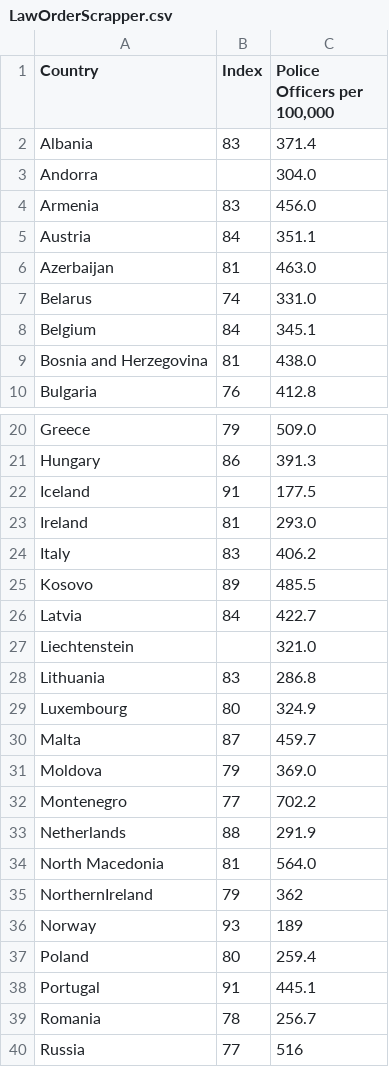
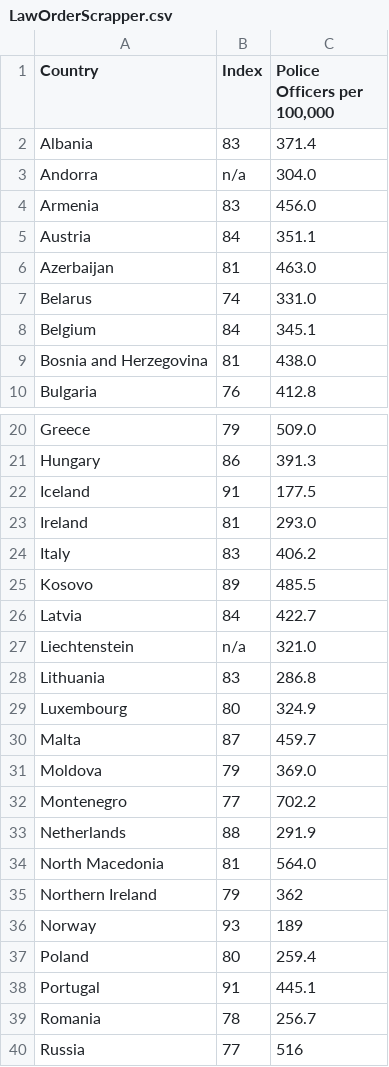
Before and after one commit to aarontyler1/aarontyler1.github.io, a CSV file: LawOrderScrapper.csv, drawn as a sheet; only a part is shown, gaps mark what is left out.

```diff
--- a/LawOrderScrapper.csv
+++ b/LawOrderScrapper.csv
@@ -2,3 +2,3 @@ Country,Index,"Police Officers per 100,000"
 Albania,83,371.4
-Andorra,,304.0
+Andorra,n/a,304.0
 Armenia,83,456.0
@@ -26,3 +26,3 @@ Kosovo,89,485.5
 Latvia,84,422.7
-Liechtenstein,,321.0
+Liechtenstein,n/a,321.0
 Lithuania,83,286.8
@@ -34,3 +34,3 @@ Netherlands,88,291.9
 North Macedonia,81,564.0
-NorthernIreland,79,362
+Northern Ireland,79,362
 Norway,93,189
```
Also changed, not shown: CPI and Crime.csv, Police Officer Density.csv, 21 other files.
